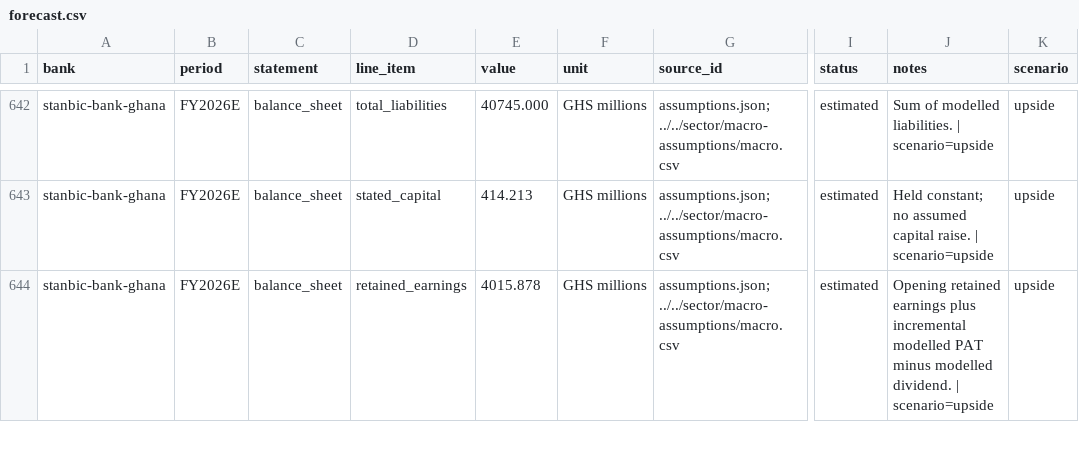
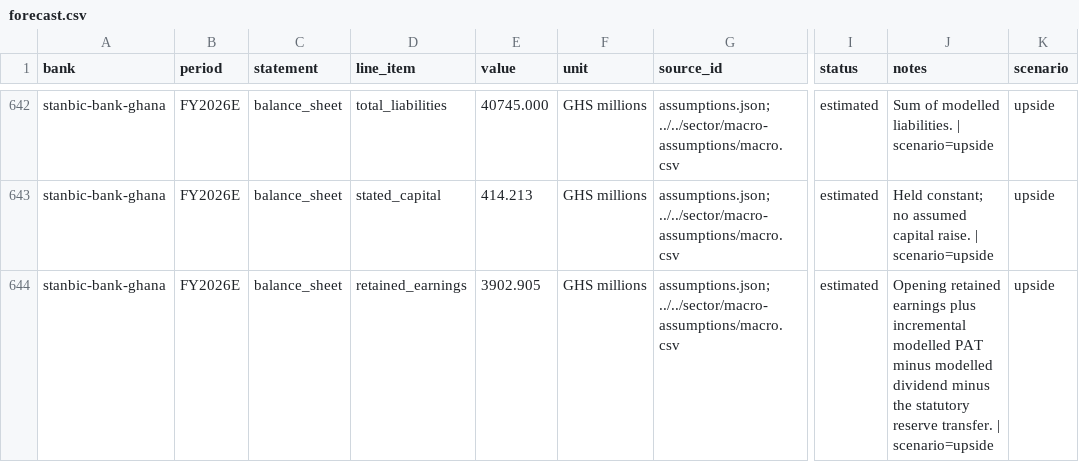
Before and after one commit to hayalows/agentroom, a CSV file: goals/ghana-bank-models/banks/stanbic-bank-ghana/forecast.csv, drawn as a sheet; only a part is shown, gaps mark what is left out; the diff covers the shown part only; the diff names each change by its address in the sheet, - before the commit and + after, or states it on an @@ line.

```diff
--- a/goals/ghana-bank-models/banks/stanbic-bank-ghana/forecast.csv
+++ b/goals/ghana-bank-models/banks/stanbic-bank-ghana/forecast.csv
-E644 (value): 4015.878
+E644 (value): 3902.905
-J644 (notes): …minus modelled dividend. | scenario=upside
+J644 (notes): …minus modelled dividend minus the statutory reserve transfer. | scenario=upside
```
Also changed, not shown: 61 edited cells elsewhere in this file, 9 other files.
